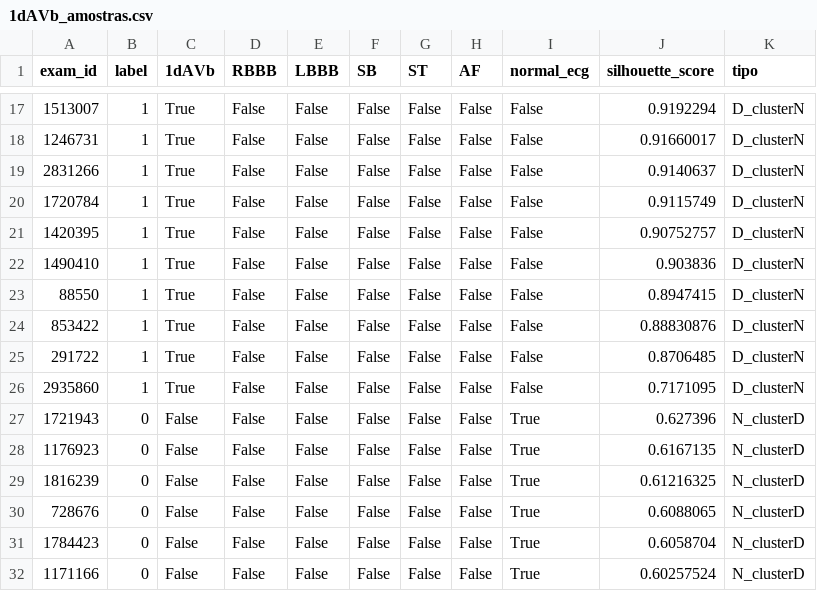
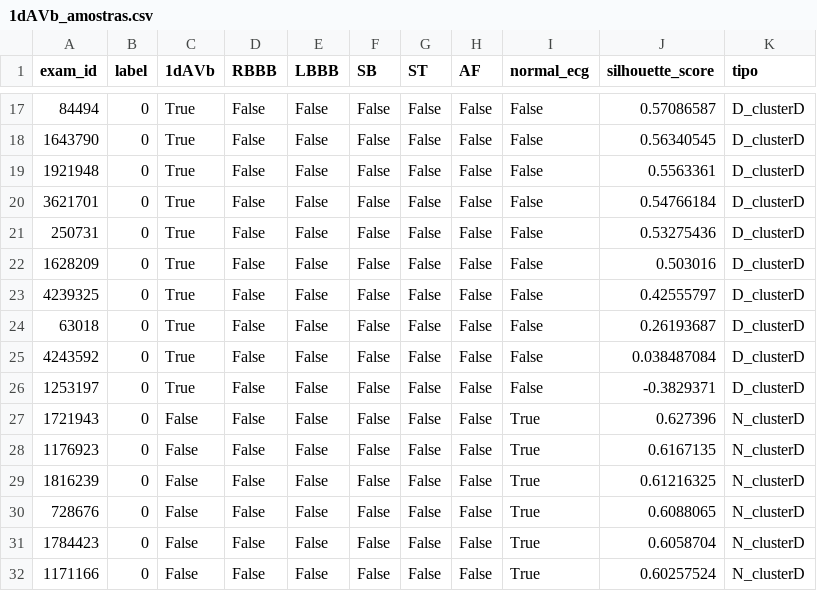
Before and after one commit to pedrobacelar28/Clustering-Paper, a CSV file: Projeto/Geração das Amostras/dados/1dAVb_amostras.csv, drawn as a sheet; only a part is shown, gaps mark what is left out; the diff covers the shown part only.

```diff
--- a/Projeto/Geração das Amostras/dados/1dAVb_amostras.csv
+++ b/Projeto/Geração das Amostras/dados/1dAVb_amostras.csv
@@ -17,11 +17,11 @@ exam_id,label,1dAVb,RBBB,LBBB,SB,ST,AF,normal_ecg,silhouette_score,tipo
-1513007,1,True,False,False,False,False,False,False,0.9192294,D_clusterN
-1246731,1,True,False,False,False,False,False,False,0.91660017,D_clusterN
-2831266,1,True,False,False,False,False,False,False,0.9140637,D_clusterN
-1720784,1,True,False,False,False,False,False,False,0.9115749,D_clusterN
-1420395,1,True,False,False,False,False,False,False,0.90752757,D_clusterN
-1490410,1,True,False,False,False,False,False,False,0.903836,D_clusterN
-88550,1,True,False,False,False,False,False,False,0.8947415,D_clusterN
-853422,1,True,False,False,False,False,False,False,0.88830876,D_clusterN
-291722,1,True,False,False,False,False,False,False,0.8706485,D_clusterN
-2935860,1,True,False,False,False,False,False,False,0.7171095,D_clusterN
+84494,0,True,False,False,False,False,False,False,0.57086587,D_clusterD
+1643790,0,True,False,False,False,False,False,False,0.56340545,D_clusterD
+1921948,0,True,False,False,False,False,False,False,0.5563361,D_clusterD
+3621701,0,True,False,False,False,False,False,False,0.54766184,D_clusterD
+250731,0,True,False,False,False,False,False,False,0.53275436,D_clusterD
+1628209,0,True,False,False,False,False,False,False,0.503016,D_clusterD
+4239325,0,True,False,False,False,False,False,False,0.42555797,D_clusterD
+63018,0,True,False,False,False,False,False,False,0.26193687,D_clusterD
+4243592,0,True,False,False,False,False,False,False,0.038487084,D_clusterD
+1253197,0,True,False,False,False,False,False,False,-0.3829371,D_clusterD
 1721943,0,False,False,False,False,False,False,True,0.627396,N_clusterD
```
Also changed, not shown: 60 edited cells elsewhere in this file, 9 other files.
